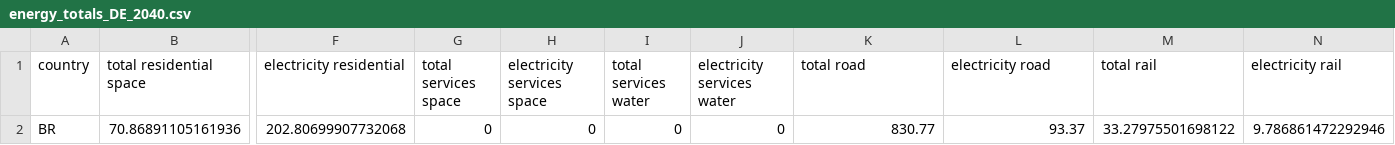
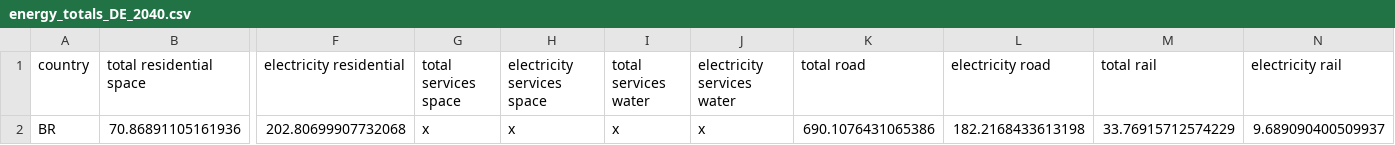
Before and after one commit to hazemakhalek/BRIGHT, a CSV file: demand_data/energy_totals_DE_2040.csv, drawn as a sheet; only a part is shown, gaps mark what is left out; the diff names each change by its address in the sheet, - before the commit and + after, or states it on an @@ line.

```diff
--- a/demand_data/energy_totals_DE_2040.csv
+++ b/demand_data/energy_totals_DE_2040.csv
-G2 (total services space): 0
+G2 (total services space): x
-H2 (electricity services space): 0
+H2 (electricity services space): x
-I2 (total services water): 0
+I2 (total services water): x
-J2 (electricity services water): 0
+J2 (electricity services water): x
-K2 (total road): 830.77
+K2 (total road): 690.1076431065386
-L2 (electricity road): 93.37
+L2 (electricity road): 182.2168433613198
-M2 (total rail): 33.27975501698122
+M2 (total rail): 33.76915712574229
-N2 (electricity rail): 9.786861472292946
+N2 (electricity rail): 9.689090400509937
```
Also changed, not shown: demand_data/energy_totals_BI_2040.csv, demand_data/energy_totals_DE_2030.csv, 12 other files.
